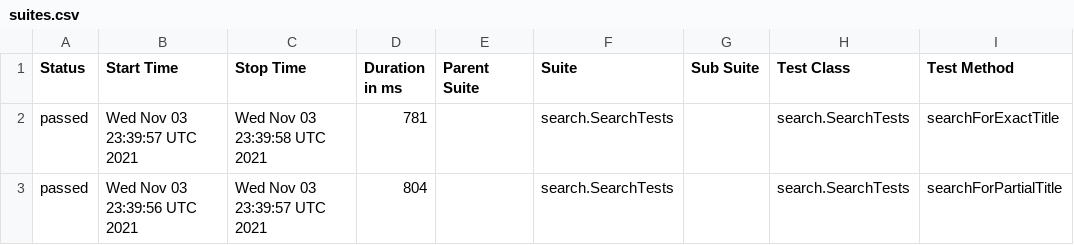
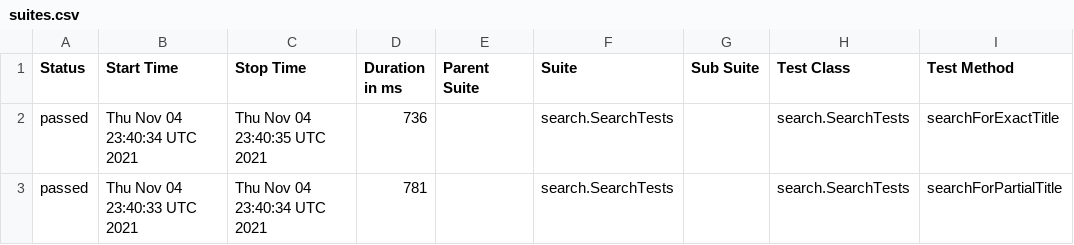
Before and after one commit to reinaldorossetti/playwright-java, a CSV file: chromium/data/suites.csv, drawn as a sheet; only a part is shown; the diff names each change by its address in the sheet, - before the commit and + after, or states it on an @@ line.

```diff
--- a/chromium/data/suites.csv
+++ b/chromium/data/suites.csv
-B2 (Start Time): Wed Nov 03 23:39:57 UTC 2021
+B2 (Start Time): Thu Nov 04 23:40:34 UTC 2021
-C2 (Stop Time): Wed Nov 03 23:39:58 UTC 2021
+C2 (Stop Time): Thu Nov 04 23:40:35 UTC 2021
-D2 (Duration in ms): 781
+D2 (Duration in ms): 736
-B3 (Start Time): Wed Nov 03 23:39:56 UTC 2021
+B3 (Start Time): Thu Nov 04 23:40:33 UTC 2021
-C3 (Stop Time): Wed Nov 03 23:39:57 UTC 2021
+C3 (Stop Time): Thu Nov 04 23:40:34 UTC 2021
-D3 (Duration in ms): 804
+D3 (Duration in ms): 781
```
Also changed, not shown: 17 other files.
